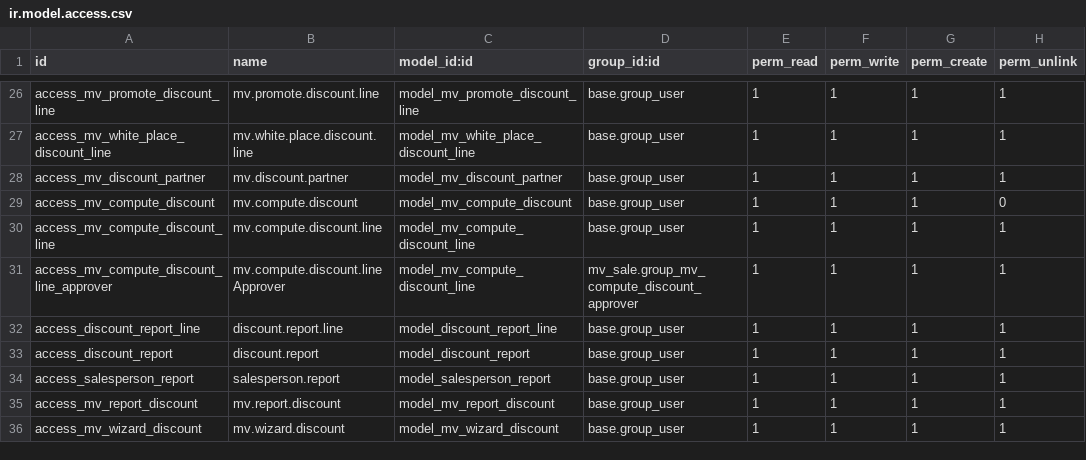
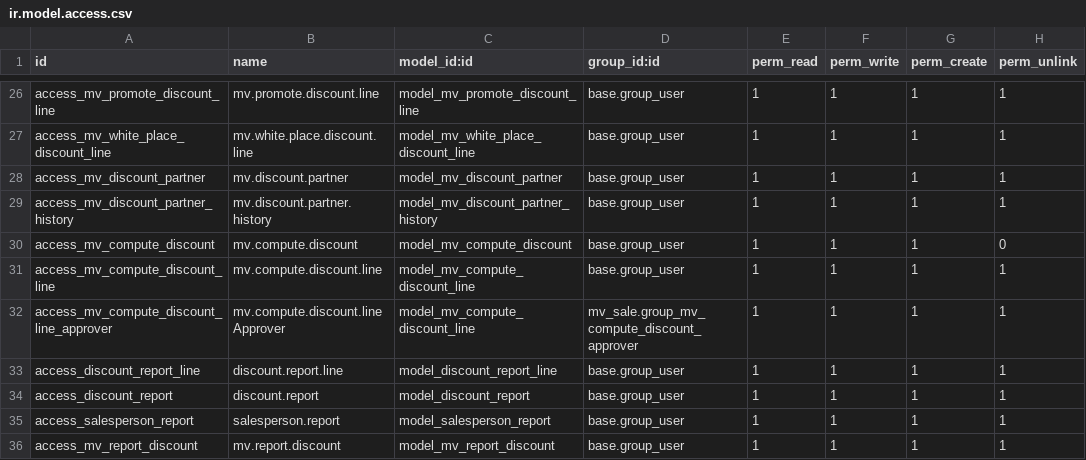
Before and after one commit to qdai123/moveopluscustom, a CSV file: mv_sale/security/ir.model.access.csv, drawn as a sheet; only a part is shown, gaps mark what is left out; the shorter side is filled out with more unchanged rows; the diff names each change by its address in the sheet, - before the commit and + after, or states it on an @@ line.

Commit message:
[DEV+FIX] mv_sale: Discount History of Partner Agency

```diff
--- a/mv_sale/security/ir.model.access.csv
+++ b/mv_sale/security/ir.model.access.csv
+row 29: access_mv_discount_partner_history | mv.discount.partner.history | model_mv_discount_partner_history | base.group_user | 1 | 1 | 1 | 1
```
Also changed, not shown: 15 other files.
